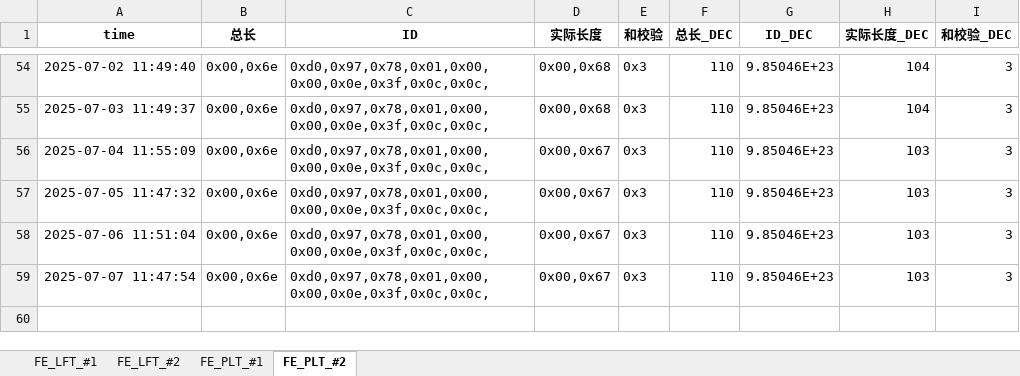
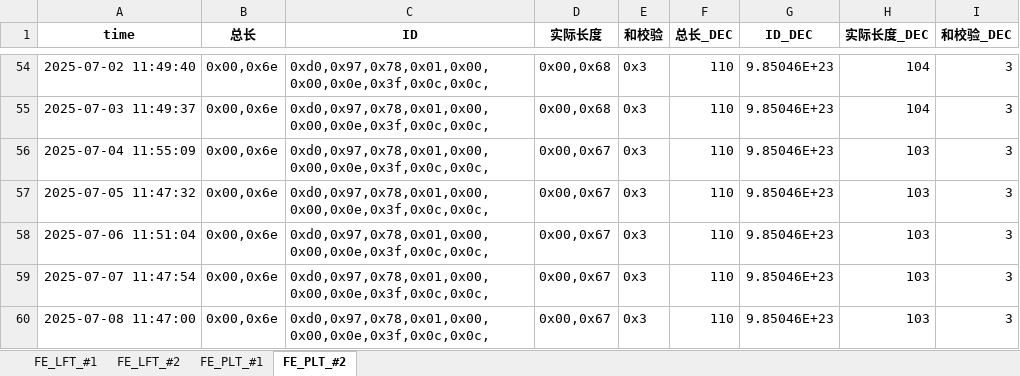
Before and after one commit to weichencsu/tbo_may2025, an Excel workbook: FE2025May_Database_update.xlsx, sheet FE_PLT_#2, drawn as a sheet; only a part is shown, gaps mark what is left out; values as stored, in another font and other column widths than the file's, no borders; the diff names each change by its address in the sheet, - before the commit and + after, or states it on an @@ line.

```diff
--- a/FE2025May_Database_update.xlsx (sheet FE_PLT_#2)
+++ b/FE2025May_Database_update.xlsx (sheet FE_PLT_#2)
+row 60: 2025-07-08 11:47:00 | 0x00,0x6e | 0xd0,0x97,0x78,0x01,0x00,0x00,0x0e,0x3f,0x0c,0x0c, | 0x00,0x67 | 0x3 | 110 | 9.85046E+23 | 103 | 3
```
Also changed, not shown: sheet FE_PLT_#1, sheet FE_LFT_#2, sheet FE_LFT_#1.
